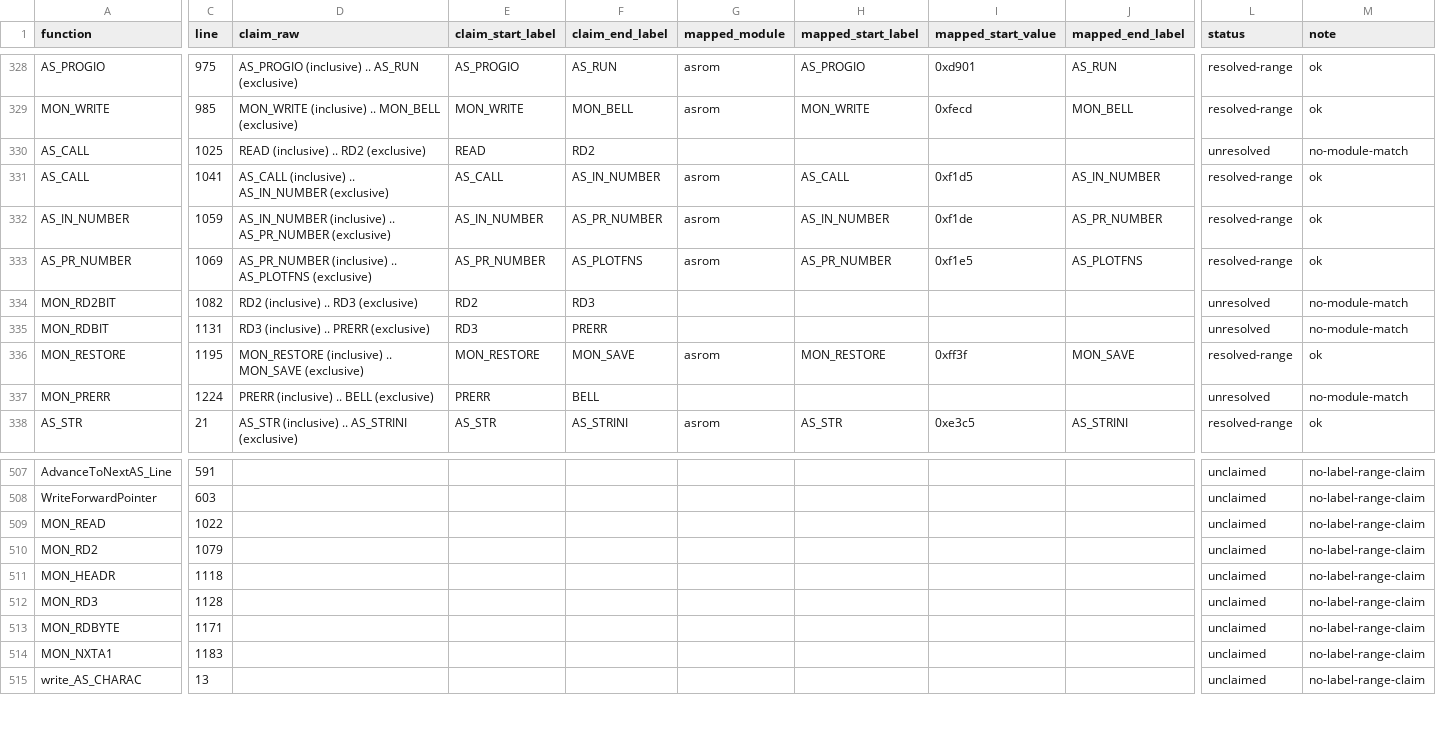
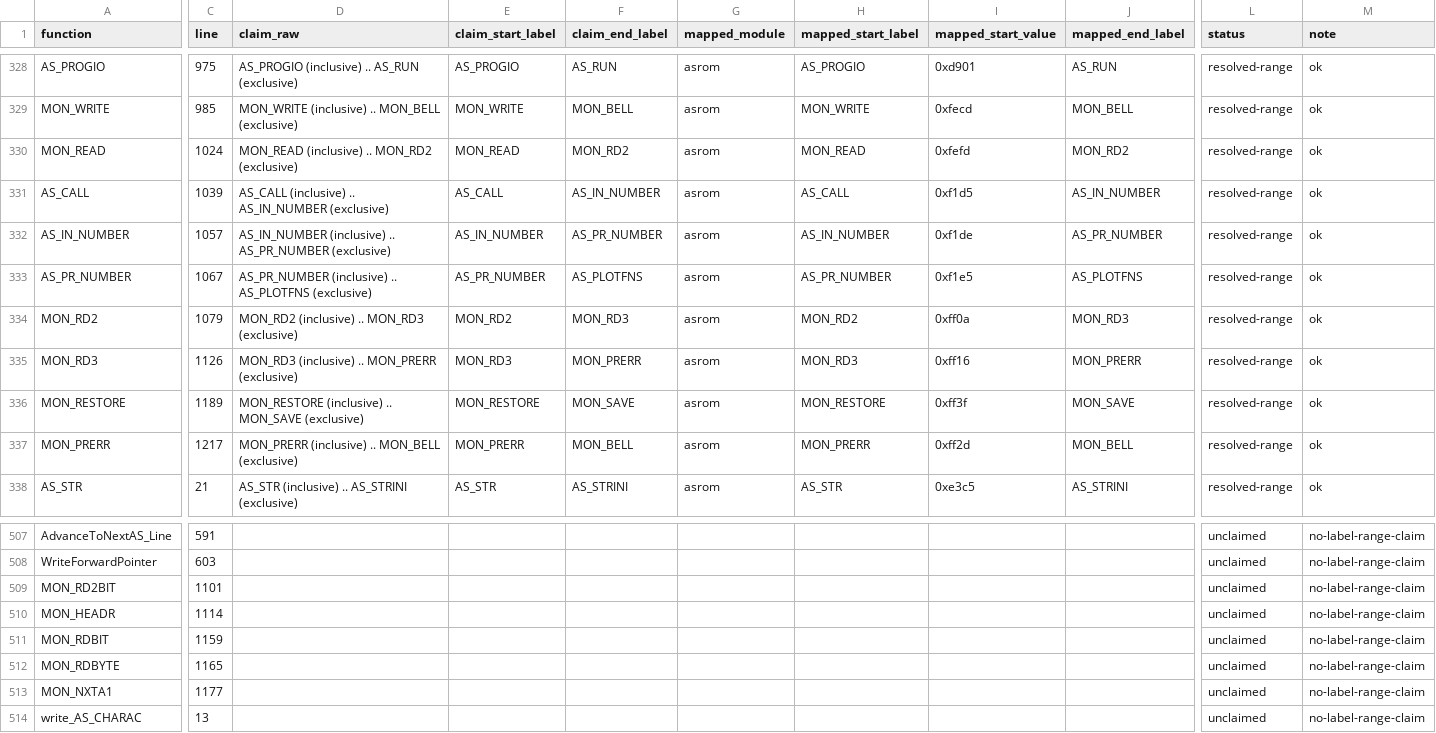
Before and after one commit to khmseu/ApplesoftNG, a TSV file: docs/symbol-implementation-map-claims.tsv, drawn as a sheet; only a part is shown, gaps mark what is left out; removed rows and columns are numbered as before the commit, all else as after; rows hold the shown columns only; the diff covers the shown part only; the diff names each change by its address in the sheet, - before the commit and + after, or states it on an @@ line.

Commit message:
fix(core): normalize remaining monitor claims
Move the remaining monitor claim blocks in asm_port_statements.cpp to function scope and rewrite them with AS_Labels.

This removes the last misplaced MON_Labels comments from the statements module and refreshes the generated symbol implementation maps to match.

```diff
--- a/docs/symbol-implementation-map-claims.tsv
+++ b/docs/symbol-implementation-map-claims.tsv
-row 330: AS_CALL | 1025 | READ (inclusive) .. RD2 (exclusive) | READ | RD2 |  |  |  |  | unresolved | no-module-match
+row 330: MON_READ | 1024 | MON_READ (inclusive) .. MON_RD2 (exclusive) | MON_READ | MON_RD2 | asrom | MON_READ | 0xfefd | MON_RD2 | resolved-range | ok
-C331 (line): 1041
+C331 (line): 1039
-C332 (line): 1059
+C332 (line): 1057
-C333 (line): 1069
+C333 (line): 1067
-row 334: MON_RD2BIT | 1082 | RD2 (inclusive) .. RD3 (exclusive) | RD2 | RD3 |  |  |  |  | unresolved | no-module-match
-row 335: MON_RDBIT | 1131 | RD3 (inclusive) .. PRERR (exclusive) | RD3 | PRERR |  |  |  |  | unresolved | no-module-match
+row 334: MON_RD2 | 1079 | MON_RD2 (inclusive) .. MON_RD3 (exclusive) | MON_RD2 | MON_RD3 | asrom | MON_RD2 | 0xff0a | MON_RD3 | resolved-range | ok
+row 335: MON_RD3 | 1126 | MON_RD3 (inclusive) .. MON_PRERR (exclusive) | MON_RD3 | MON_PRERR | asrom | MON_RD3 | 0xff16 | MON_PRERR | resolved-range | ok
-C336 (line): 1195
+C336 (line): 1189
-C337 (line): 1224
+C337 (line): 1217
-D337 (claim_raw): PRERR (inclusive) .. BELL (exclusive)
+D337 (claim_raw): MON_PRERR (inclusive) .. MON_BELL (exclusive)
-E337 (claim_start_label): PRERR
+E337 (claim_start_label): MON_PRERR
-F337 (claim_end_label): BELL
+F337 (claim_end_label): MON_BELL
-G337 (mapped_module): (empty)
+G337 (mapped_module): asrom
-H337 (mapped_start_label): (empty)
+H337 (mapped_start_label): MON_PRERR
-I337 (mapped_start_value): (empty)
+I337 (mapped_start_value): 0xff2d
-J337 (mapped_end_label): (empty)
+J337 (mapped_end_label): MON_BELL
-L337 (status): unresolved
+L337 (status): resolved-range
-M337 (note): no-module-match
+M337 (note): ok
-row 509: MON_READ | 1022 |  |  |  |  |  |  |  | unclaimed | no-label-range-claim
-A509 (function): MON_RD2
+A509 (function): MON_RD2BIT
-C509 (line): 1079
+C509 (line): 1101
-C510 (line): 1118
+C510 (line): 1114
-A511 (function): MON_RD3
+A511 (function): MON_RDBIT
-C511 (line): 1128
+C511 (line): 1159
-C512 (line): 1171
+C512 (line): 1165
-C513 (line): 1183
+C513 (line): 1177
```
Also changed, not shown: 1 edited cell elsewhere in this file, docs/symbol-implementation-map.tsv, 1 other file.
